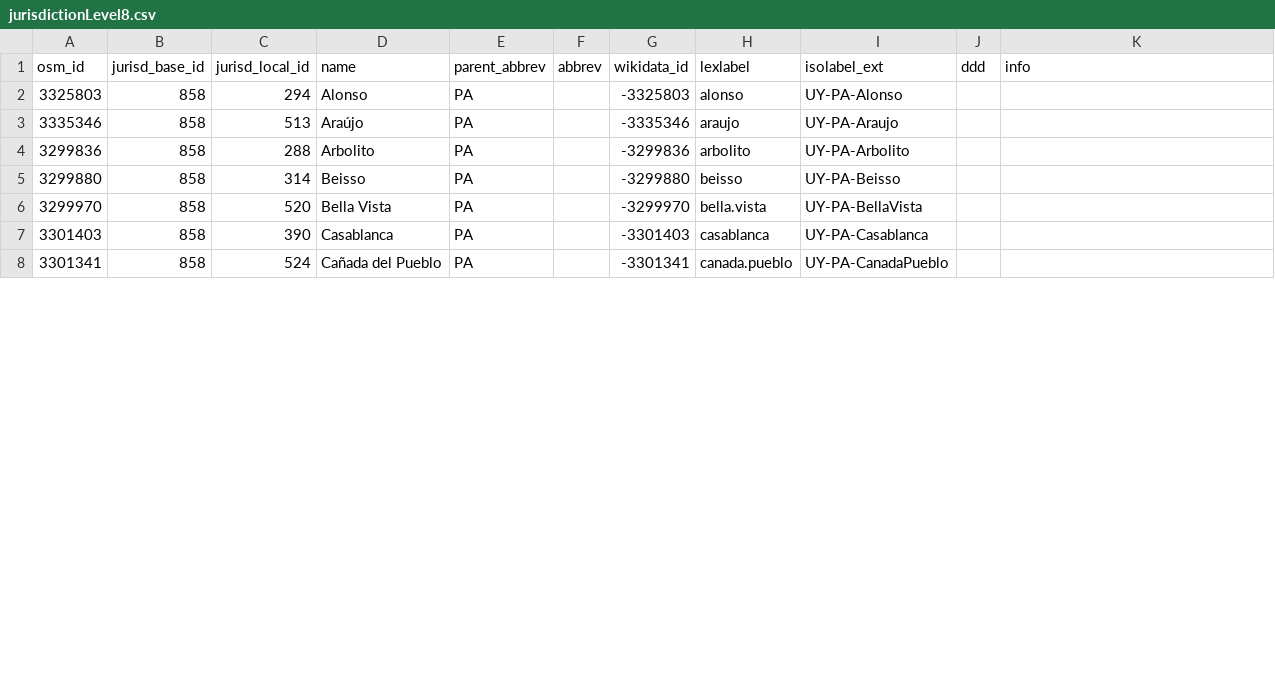
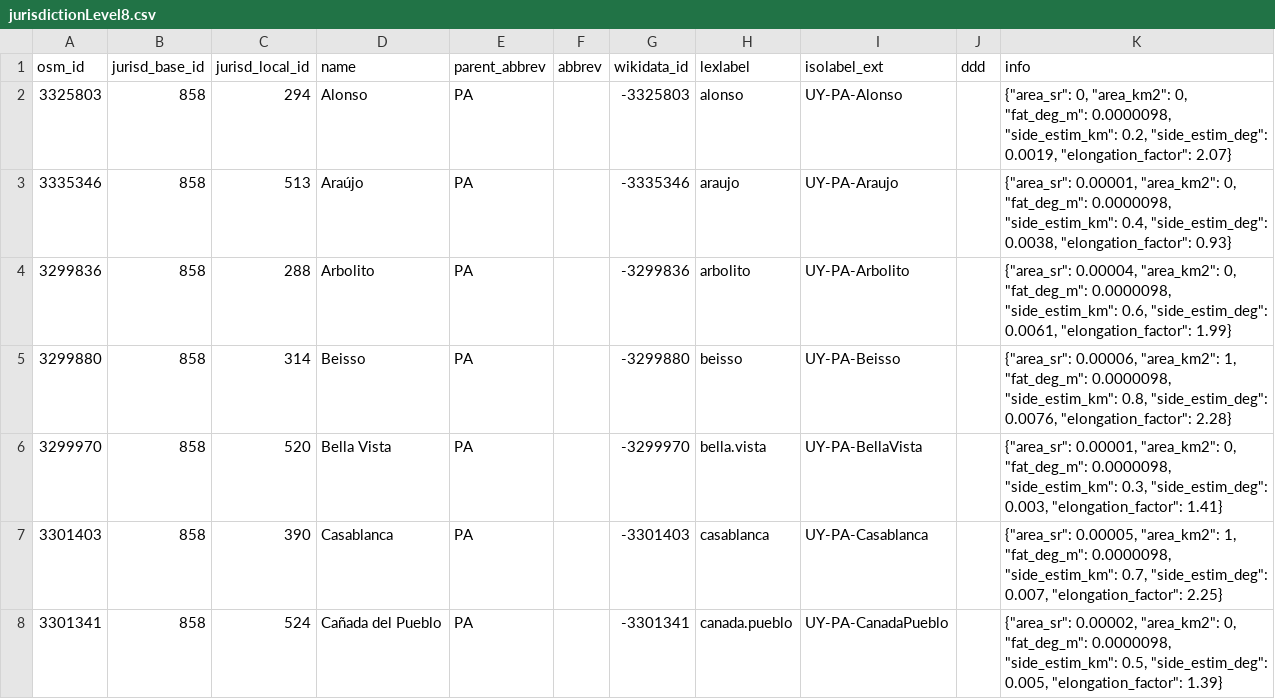
Before and after one commit to digital-guard/preserv-UY, a CSV file: data/PA/jurisdictionLevel8.csv, drawn as a sheet; only a part is shown; the diff covers the shown part only.

Commit message:
Update jurisdiction. digital-guard/preserv#116 osm-codes/WS#37 osm-codes/WS#11

```diff
--- a/data/PA/jurisdictionLevel8.csv
+++ b/data/PA/jurisdictionLevel8.csv
@@ -1,8 +1,8 @@
 osm_id,jurisd_base_id,jurisd_local_id,name,parent_abbrev,abbrev,wikidata_id,lexlabel,isolabel_ext,ddd,info
-3325803,858,294,Alonso,PA,,-3325803,alonso,UY-PA-Alonso,,
-3335346,858,513,Araújo,PA,,-3335346,araujo,UY-PA-Araujo,,
-3299836,858,288,Arbolito,PA,,-3299836,arbolito,UY-PA-Arbolito,,
-3299880,858,314,Beisso,PA,,-3299880,beisso,UY-PA-Beisso,,
-3299970,858,520,"Bella Vista",PA,,-3299970,bella.vista,UY-PA-BellaVista,,
-3301403,858,390,Casablanca,PA,,-3301403,casablanca,UY-PA-Casablanca,,
-3301341,858,524,"Cañada del Pueblo",PA,,-3301341,canada.pueblo,UY-PA-CanadaPueblo,,
+3325803,858,294,Alonso,PA,,-3325803,alonso,UY-PA-Alonso,,"{""area_sr"": 0, ""area_km2"": 0, ""fat_deg_m"": 0.0000098, ""side_estim_km"": 0.2, ""side_estim_deg"": 0.0019, ""elongation_factor"": 2.07}"
+3335346,858,513,Araújo,PA,,-3335346,araujo,UY-PA-Araujo,,"{""area_sr"": 0.00001, ""area_km2"": 0, ""fat_deg_m"": 0.0000098, ""side_estim_km"": 0.4, ""side_estim_deg"": 0.0038, ""elongation_factor"": 0.93}"
+3299836,858,288,Arbolito,PA,,-3299836,arbolito,UY-PA-Arbolito,,"{""area_sr"": 0.00004, ""area_km2"": 0, ""fat_deg_m"": 0.0000098, ""side_estim_km"": 0.6, ""side_estim_deg"": 0.0061, ""elongation_factor"": 1.99}"
+3299880,858,314,Beisso,PA,,-3299880,beisso,UY-PA-Beisso,,"{""area_sr"": 0.00006, ""area_km2"": 1, ""fat_deg_m"": 0.0000098, ""side_estim_km"": 0.8, ""side_estim_deg"": 0.0076, ""elongation_factor"": 2.28}"
+3299970,858,520,"Bella Vista",PA,,-3299970,bella.vista,UY-PA-BellaVista,,"{""area_sr"": 0.00001, ""area_km2"": 0, ""fat_deg_m"": 0.0000098, ""side_estim_km"": 0.3, ""side_estim_deg"": 0.003, ""elongation_factor"": 1.41}"
+3301403,858,390,Casablanca,PA,,-3301403,casablanca,UY-PA-Casablanca,,"{""area_sr"": 0.00005, ""area_km2"": 1, ""fat_deg_m"": 0.0000098, ""side_estim_km"": 0.7, ""side_estim_deg"": 0.007, ""elongation_factor"": 2.25}"
+3301341,858,524,"Cañada del Pueblo",PA,,-3301341,canada.pueblo,UY-PA-CanadaPueblo,,"{""area_sr"": 0.00002, ""area_km2"": 0, ""fat_deg_m"": 0.0000098, ""side_estim_km"": 0.5, ""side_estim_deg"": 0.005, ""elongation_factor"": 1.39}"
```
Also changed, not shown: 33 edited cells elsewhere in this file, data/AR/jurisdictionLevel8.csv, data/CL/jurisdictionLevel8.csv, 17 other files.
